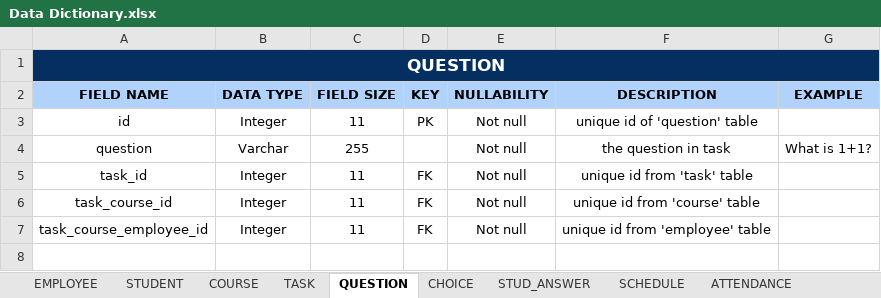
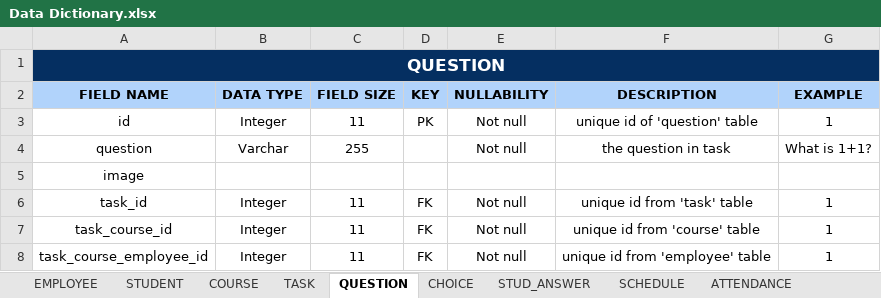
Before and after one commit to seans888/Project---LSC-2, an Excel workbook: Documentation/MCSPROJ/Data Dictionary/Data Dictionary.xlsx, sheet QUESTION, drawn as a sheet; values as stored, in another font and other column widths than the file's, no borders; addresses are those after the commit; the diff names each change by its address in the sheet, - before the commit and + after, or states it on an @@ line.

```diff
--- a/Documentation/MCSPROJ/Data Dictionary/Data Dictionary.xlsx (sheet QUESTION)
+++ b/Documentation/MCSPROJ/Data Dictionary/Data Dictionary.xlsx (sheet QUESTION)
-G3 (EXAMPLE): (empty)
+G3 (EXAMPLE): 1
+row 5: image
-G6:G8 (EXAMPLE): (empty)
+G6:G8 (EXAMPLE): 1
```
Also changed, not shown: sheet TASK, sheet RESULT, sheet COURSE, sheet EMPLOYEE, sheet ANN_CALENDAR, sheet ATTENDANCE, 5 more sheets, 12 other files.
